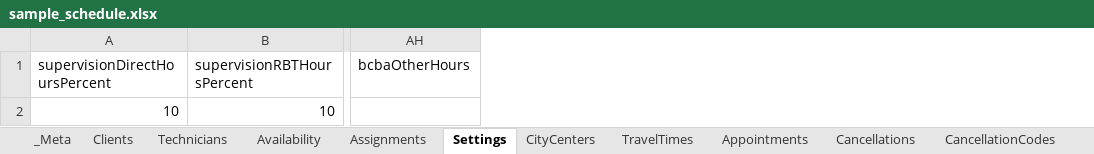
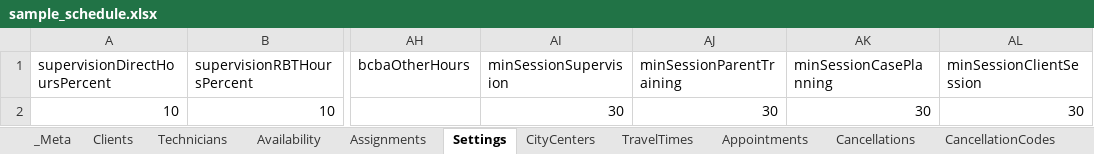
Before and after one commit to mgfv2r2mpv-hash/aba-dashboard, an Excel workbook: public-assets/sample_schedule.xlsx, sheet Settings, drawn as a sheet; only a part is shown, gaps mark what is left out; values as stored, in another font and other column widths than the file's, no borders; the diff names each change by its address in the sheet, - before the commit and + after, or states it on an @@ line.

```diff
--- a/public-assets/sample_schedule.xlsx (sheet Settings)
+++ b/public-assets/sample_schedule.xlsx (sheet Settings)
+column AI (minSessionSupervision), row 2: 30
+column AJ (minSessionParentTraining), row 2: 30
+column AK (minSessionCasePlanning), row 2: 30
+column AL (minSessionClientSession), row 2: 30
```
Also changed, not shown: sheet Appointments, sheet Clients, sheet _Meta, 7 other files.
